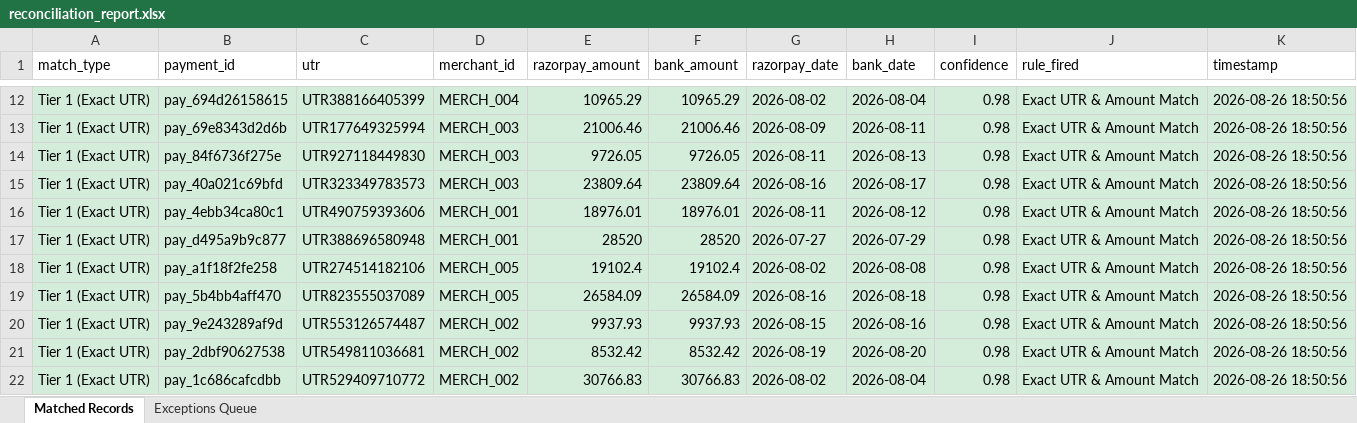
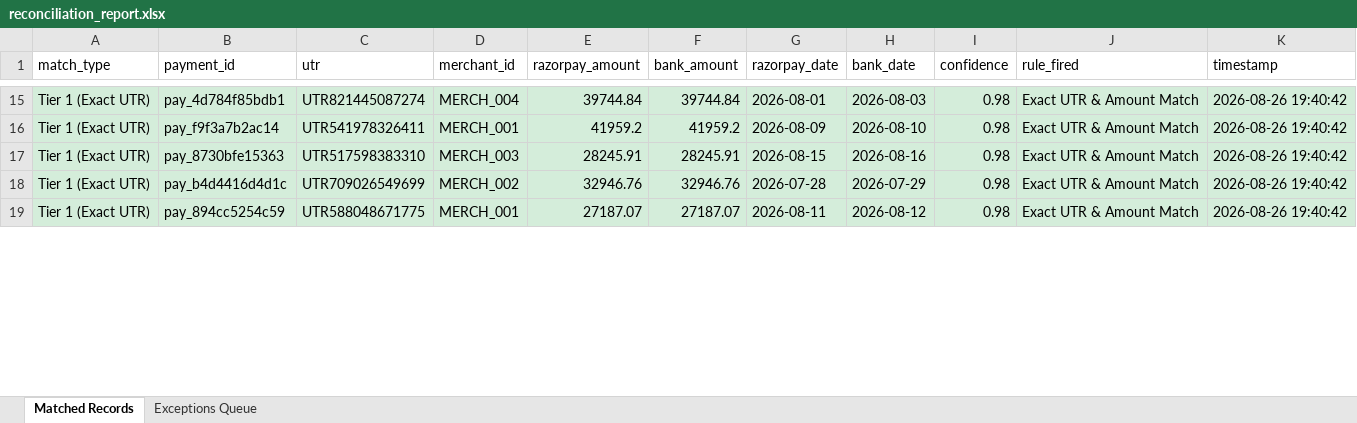
Before and after one commit to Yashika-code/SettleIQ, an Excel workbook: reconciliation_report.xlsx, sheet Matched Records, drawn as a sheet; only a part is shown, gaps mark what is left out; values as stored, in another font and other column widths than the file's, no borders; removed rows and columns are numbered as before the commit, all else as after; the diff covers the shown part only; the diff names each change by its address in the sheet, - before the commit and + after, or states it on an @@ line.

```diff
--- a/reconciliation_report.xlsx (sheet Matched Records)
+++ b/reconciliation_report.xlsx (sheet Matched Records)
-B15 (payment_id): pay_694d26158615
+B15 (payment_id): pay_4d784f85bdb1
-C15 (utr): UTR388166405399
+C15 (utr): UTR821445087274
-E15 (razorpay_amount): 10965.29
+E15 (razorpay_amount): 39744.84
-F15 (bank_amount): 10965.29
+F15 (bank_amount): 39744.84
-G15 (razorpay_date): 2026-08-02
+G15 (razorpay_date): 2026-08-01
-H15 (bank_date): 2026-08-04
+H15 (bank_date): 2026-08-03
-K15:K17 (timestamp): 2026-08-26 18:50:56
+K15:K17 (timestamp): 2026-08-26 19:40:42
-B16 (payment_id): pay_69e8343d2d6b
+B16 (payment_id): pay_f9f3a7b2ac14
-C16 (utr): UTR177649325994
+C16 (utr): UTR541978326411
-D16 (merchant_id): MERCH_003
+D16 (merchant_id): MERCH_001
-E16 (razorpay_amount): 21006.46
+E16 (razorpay_amount): 41959.2
-F16 (bank_amount): 21006.46
+F16 (bank_amount): 41959.2
-H16 (bank_date): 2026-08-11
+H16 (bank_date): 2026-08-10
-B17 (payment_id): pay_84f6736f275e
+B17 (payment_id): pay_8730bfe15363
-C17 (utr): UTR927118449830
+C17 (utr): UTR517598383310
-E17 (razorpay_amount): 9726.05
+E17 (razorpay_amount): 28245.91
-F17 (bank_amount): 9726.05
+F17 (bank_amount): 28245.91
-G17 (razorpay_date): 2026-08-11
+G17 (razorpay_date): 2026-08-15
-H17 (bank_date): 2026-08-13
+H17 (bank_date): 2026-08-16
-row 15: Tier 1 (Exact UTR) | pay_40a021c69bfd | UTR323349783573 | MERCH_003 | 23809.64 | 23809.64 | 2026-08-16 | 2026-08-17 | 0.98 | Exact UTR & Amount Match | 2026-08-26 18:50:56
+row 18: Tier 1 (Exact UTR) | pay_b4d4416d4d1c | UTR709026549699 | MERCH_002 | 32946.76 | 32946.76 | 2026-07-28 | 2026-07-29 | 0.98 | Exact UTR & Amount Match | 2026-08-26 19:40:42
-B19 (payment_id): pay_4ebb34ca80c1
+B19 (payment_id): pay_894cc5254c59
-C19 (utr): UTR490759393606
+C19 (utr): UTR588048671775
-E19 (razorpay_amount): 18976.01
+E19 (razorpay_amount): 27187.07
-F19 (bank_amount): 18976.01
+F19 (bank_amount): 27187.07
-K19 (timestamp): 2026-08-26 18:50:56
+K19 (timestamp): 2026-08-26 19:40:42
-row 17: Tier 1 (Exact UTR) | pay_d495a9b9c877 | UTR388696580948 | MERCH_001 | 28520 | 28520 | 2026-07-27 | 2026-07-29 | 0.98 | Exact UTR & Amount Match | 2026-08-26 18:50:56
-row 18: Tier 1 (Exact UTR) | pay_a1f18f2fe258 | UTR274514182106 | MERCH_005 | 19102.4 | 19102.4 | 2026-08-02 | 2026-08-08 | 0.98 | Exact UTR & Amount Match | 2026-08-26 18:50:56
-row 19: Tier 1 (Exact UTR) | pay_5b4bb4aff470 | UTR823555037089 | MERCH_005 | 26584.09 | 26584.09 | 2026-08-16 | 2026-08-18 | 0.98 | Exact UTR & Amount Match | 2026-08-26 18:50:56
-row 20: Tier 1 (Exact UTR) | pay_9e243289af9d | UTR553126574487 | MERCH_002 | 9937.93 | 9937.93 | 2026-08-15 | 2026-08-16 | 0.98 | Exact UTR & Amount Match | 2026-08-26 18:50:56
-row 21: Tier 1 (Exact UTR) | pay_2dbf90627538 | UTR549811036681 | MERCH_002 | 8532.42 | 8532.42 | 2026-08-19 | 2026-08-20 | 0.98 | Exact UTR & Amount Match | 2026-08-26 18:50:56
-row 22: Tier 1 (Exact UTR) | pay_1c686cafcdbb | UTR529409710772 | MERCH_002 | 30766.83 | 30766.83 | 2026-08-02 | 2026-08-04 | 0.98 | Exact UTR & Amount Match | 2026-08-26 18:50:56
```
Also changed, not shown: 23 added rows, 21 removed rows and 309 edited cells elsewhere in this sheet, sheet Exceptions Queue, 7 other files.
